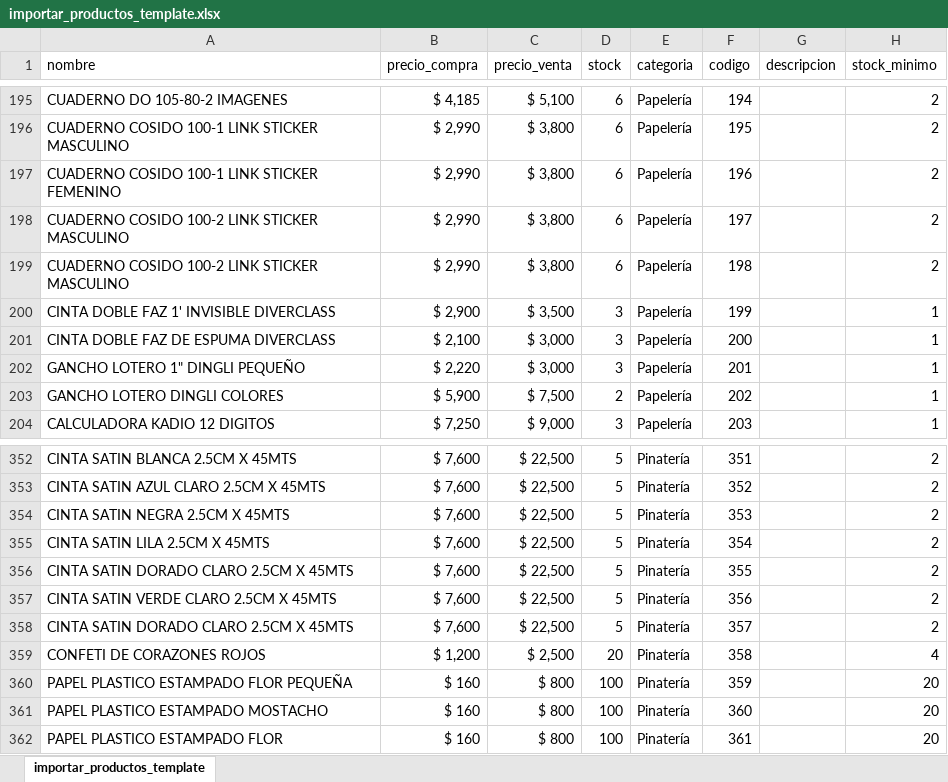
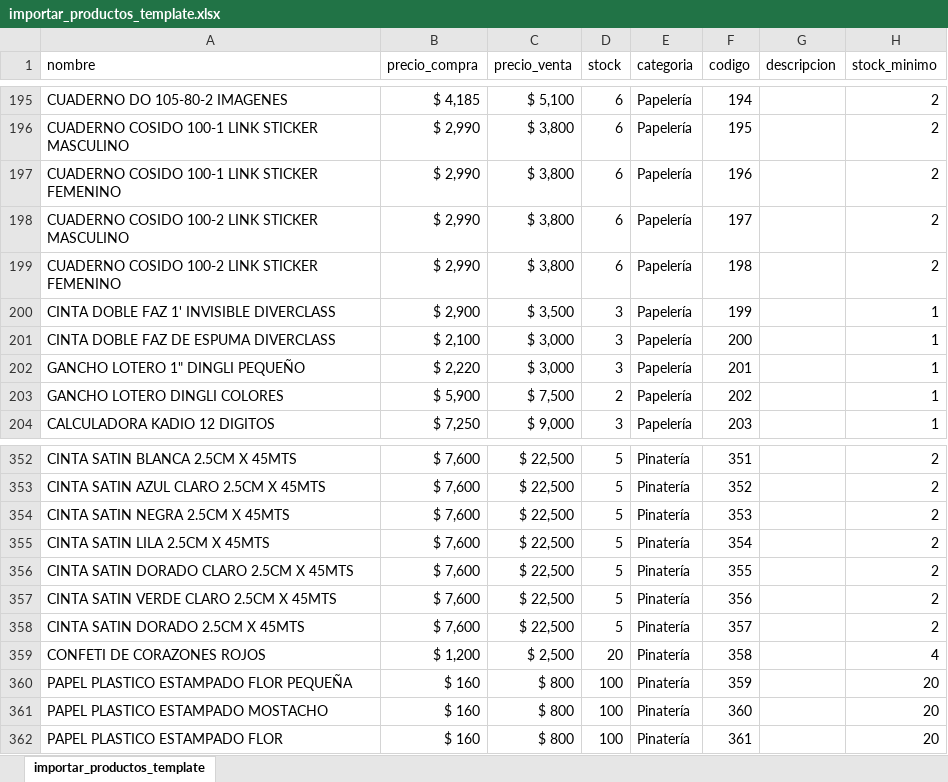
Before and after one commit to Duqueroso/Control-Plus, an Excel workbook: templates/importar_productos_template.xlsx, sheet importar_productos_template, drawn as a sheet; only a part is shown, gaps mark what is left out; values as stored, in another font and other column widths than the file's, no borders; conditional formats not drawn; the diff names each change by its address in the sheet, - before the commit and + after, or states it on an @@ line.

```diff
--- a/templates/importar_productos_template.xlsx (sheet importar_productos_template)
+++ b/templates/importar_productos_template.xlsx (sheet importar_productos_template)
-A199 (nombre): CUADERNO COSIDO 100-2 LINK STICKER MASCULINO
+A199 (nombre): CUADERNO COSIDO 100-2 LINK STICKER FEMENINO
-A358 (nombre): CINTA SATIN DORADO CLARO 2.5CM X 45MTS
+A358 (nombre): CINTA SATIN DORADO 2.5CM X 45MTS
```
Also changed, not shown: 2 other files.
